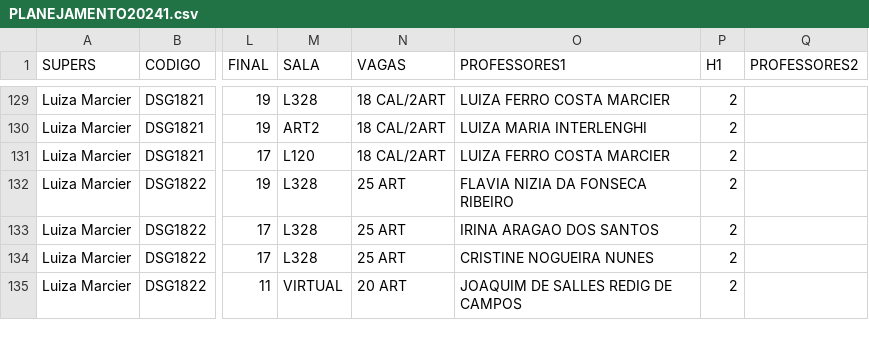
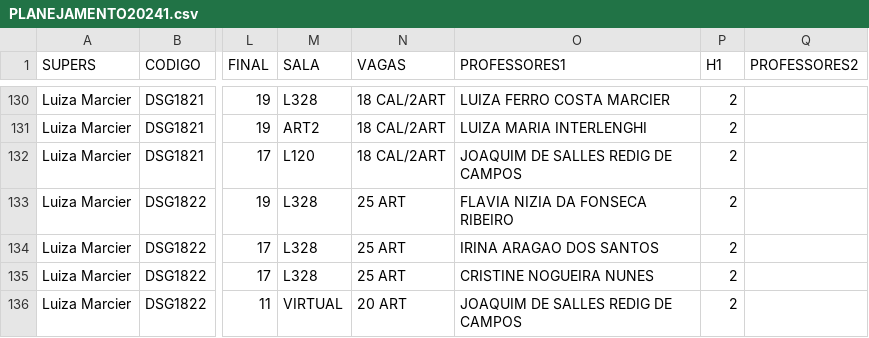
Before and after one commit to lifepucrio/lifepucrio.github.io, a CSV file: Planejamento241_Periodos/data/PLANEJAMENTO20241.csv, drawn as a sheet; only a part is shown, gaps mark what is left out; addresses are those after the commit; the diff covers the shown part only; the diff names each change by its address in the sheet, - before the commit and + after, or states it on an @@ line.

```diff
--- a/Planejamento241_Periodos/data/PLANEJAMENTO20241.csv
+++ b/Planejamento241_Periodos/data/PLANEJAMENTO20241.csv
-O132 (PROFESSORES1): LUIZA FERRO COSTA MARCIER
+O132 (PROFESSORES1): JOAQUIM DE SALLES REDIG DE CAMPOS
```
Also changed, not shown: 1 added row and 10 edited cells elsewhere in this file, Planejamento241_Professores/data/PLANEJAMENTO20241.csv, Planejamento241_ProfsSerieHist/data/PLANEJAMENTO20241.csv, 4 other files.
